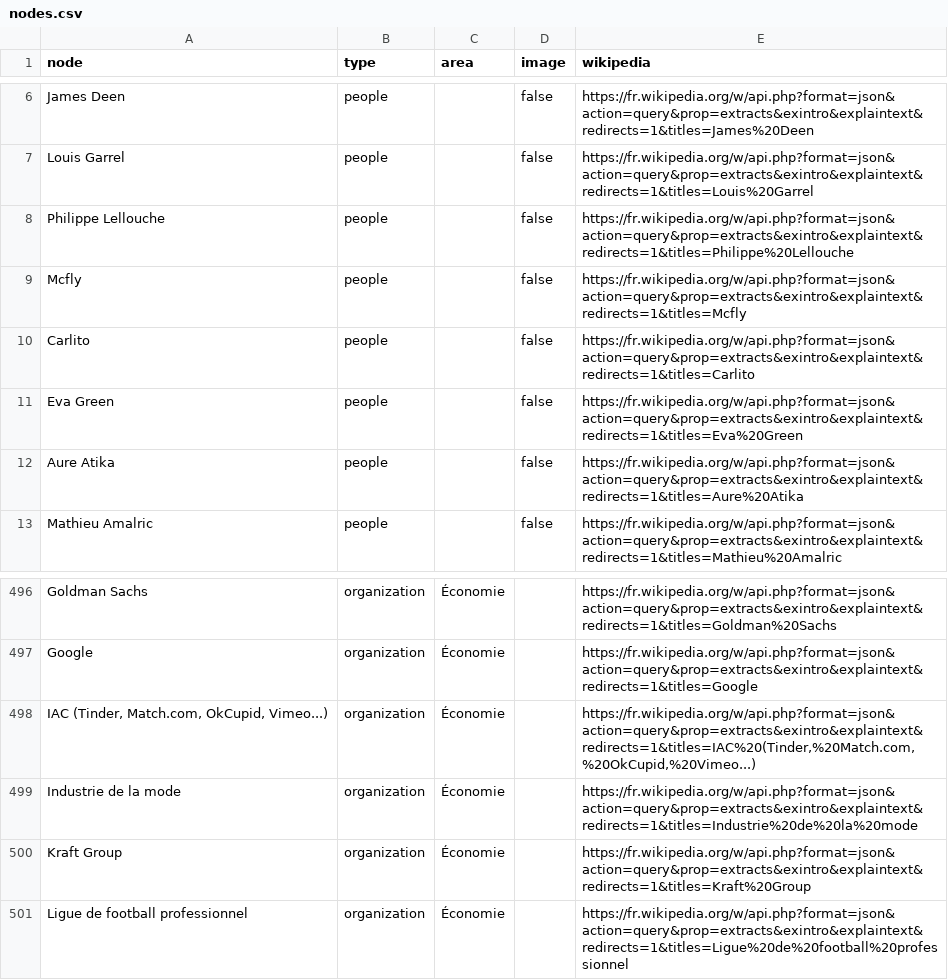
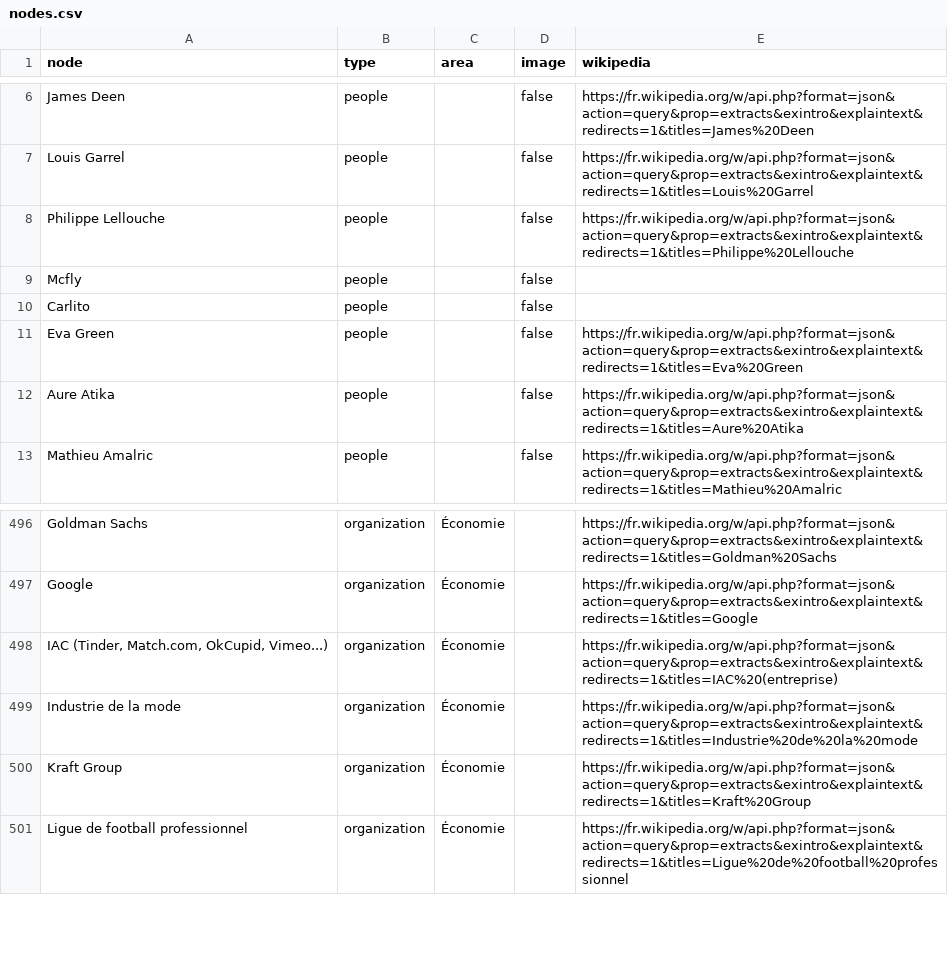
Before and after one commit to samuelgoujon/jesuispartout.com, a CSV file: cartographie/data/nodes.csv, drawn as a sheet; only a part is shown, gaps mark what is left out.

```diff
--- a/cartographie/data/nodes.csv
+++ b/cartographie/data/nodes.csv
@@ -8,4 +8,4 @@ Louis Garrel,people,,false,https://fr.wikipedia.org/w/api.php?format=json&action
 Philippe Lellouche,people,,false,https://fr.wikipedia.org/w/api.php?format=json&action=query&prop=extracts&exintro&explaintext&redirects=1&titles=Philippe%20Lellouche
-Mcfly,people,,false,https://fr.wikipedia.org/w/api.php?format=json&action=query&prop=extracts&exintro&explaintext&redirects=1&titles=Mcfly
-Carlito,people,,false,https://fr.wikipedia.org/w/api.php?format=json&action=query&prop=extracts&exintro&explaintext&redirects=1&titles=Carlito
+Mcfly,people,,false,
+Carlito,people,,false,
 Eva Green,people,,false,https://fr.wikipedia.org/w/api.php?format=json&action=query&prop=extracts&exintro&explaintext&redirects=1&titles=Eva%20Green
@@ -497,3 +497,3 @@ Goldman Sachs,organization,Économie,,https://fr.wikipedia.org/w/api.php?format=
 Google,organization,Économie,,https://fr.wikipedia.org/w/api.php?format=json&action=query&prop=extracts&exintro&explaintext&redirects=1&titles=Google
-"IAC (Tinder, Match.com, OkCupid, Vimeo...)",organization,Économie,,"https://fr.wikipedia.org/w/api.php?format=json&action=query&prop=extracts&exintro&explaintext&redirects=1&titles=IAC%20(Tinder,%20Match.com,%20OkCupid,%20Vimeo...)"
+"IAC (Tinder, Match.com, OkCupid, Vimeo...)",organization,Économie,,https://fr.wikipedia.org/w/api.php?format=json&action=query&prop=extracts&exintro&explaintext&redirects=1&titles=IAC%20(entreprise)
 Industrie de la mode,organization,Économie,,https://fr.wikipedia.org/w/api.php?format=json&action=query&prop=extracts&exintro&explaintext&redirects=1&titles=Industrie%20de%20la%20mode
```
Also changed, not shown: cartographie/data/connections.csv.
